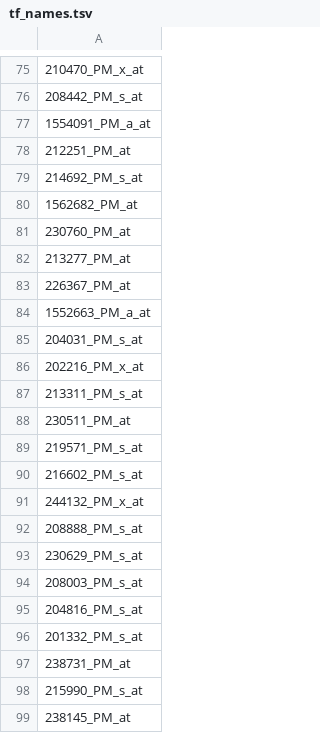
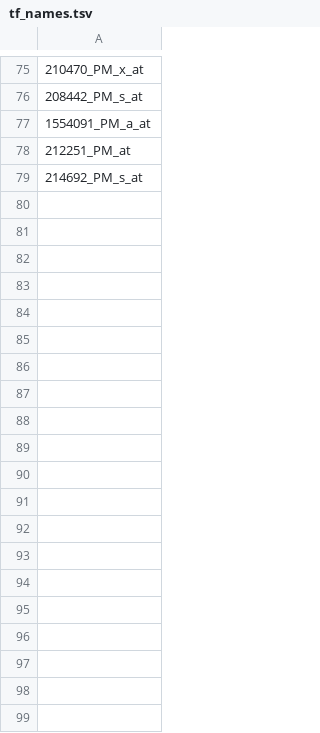
Before and after one commit to Nikunj-Gupta/OutPredict, a TSV file: OP_3/Datasets/GSE121239/tf_names.tsv, drawn as a sheet; only a part is shown, gaps mark what is left out; the diff covers the shown part only; the diff names each change by its address in the sheet, - before the commit and + after, or states it on an @@ line.

Commit message:
3rd run tf_names by 3

```diff
--- a/OP_3/Datasets/GSE121239/tf_names.tsv
+++ b/OP_3/Datasets/GSE121239/tf_names.tsv
-row 80: 1562682_PM_at
-row 81: 230760_PM_at
-row 82: 213277_PM_at
-row 83: 226367_PM_at
-row 84: 1552663_PM_a_at
-row 85: 204031_PM_s_at
-row 86: 202216_PM_x_at
-row 87: 213311_PM_s_at
-row 88: 230511_PM_at
-row 89: 219571_PM_s_at
-row 90: 216602_PM_s_at
-row 91: 244132_PM_x_at
-row 92: 208888_PM_s_at
-row 93: 230629_PM_s_at
-row 94: 208003_PM_s_at
-row 95: 204816_PM_s_at
-row 96: 201332_PM_s_at
-row 97: 238731_PM_at
-row 98: 215990_PM_s_at
-row 99: 238145_PM_at
```
Also changed, not shown: 139 removed rows elsewhere in this file.
